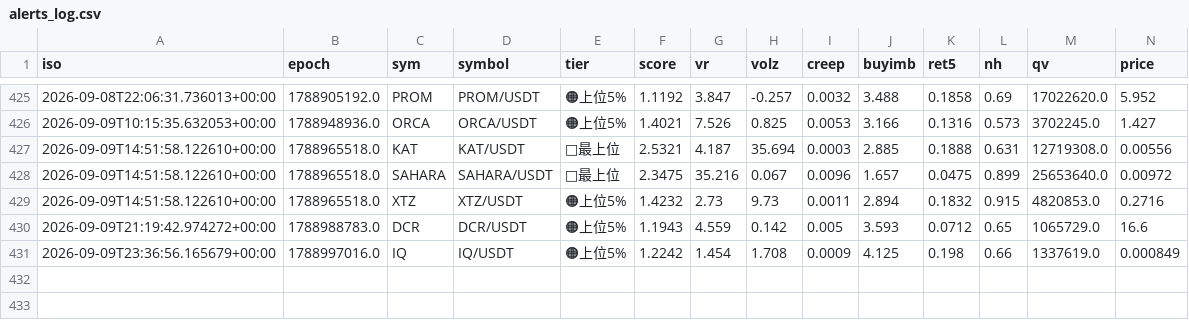
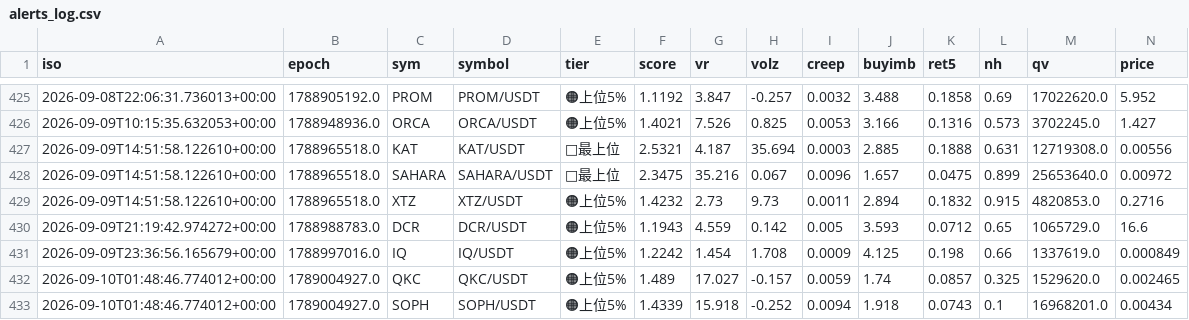
Before and after one commit to divisas072-ui/pump_scan.py, a CSV file: alerts_log.csv, drawn as a sheet; only a part is shown, gaps mark what is left out; rows hold the shown columns only; the diff names each change by its address in the sheet, - before the commit and + after, or states it on an @@ line.

```diff
--- a/alerts_log.csv
+++ b/alerts_log.csv
+row 432: 2026-09-10T01:48:46.774012+00:00 | 1789004927.0 | QKC | QKC/USDT | 🟠上位5% | 1.489 | 17.027 | -0.157 | 0.0059 | 1.74 | 0.0857 | 0.325 | 1529620.0 | 0.002465
+row 433: 2026-09-10T01:48:46.774012+00:00 | 1789004927.0 | SOPH | SOPH/USDT | 🟠上位5% | 1.4339 | 15.918 | -0.252 | 0.0094 | 1.918 | 0.0743 | 0.1 | 16968201.0 | 0.00434
```
Also changed, not shown: outcomes_log.csv, 2 other files.
